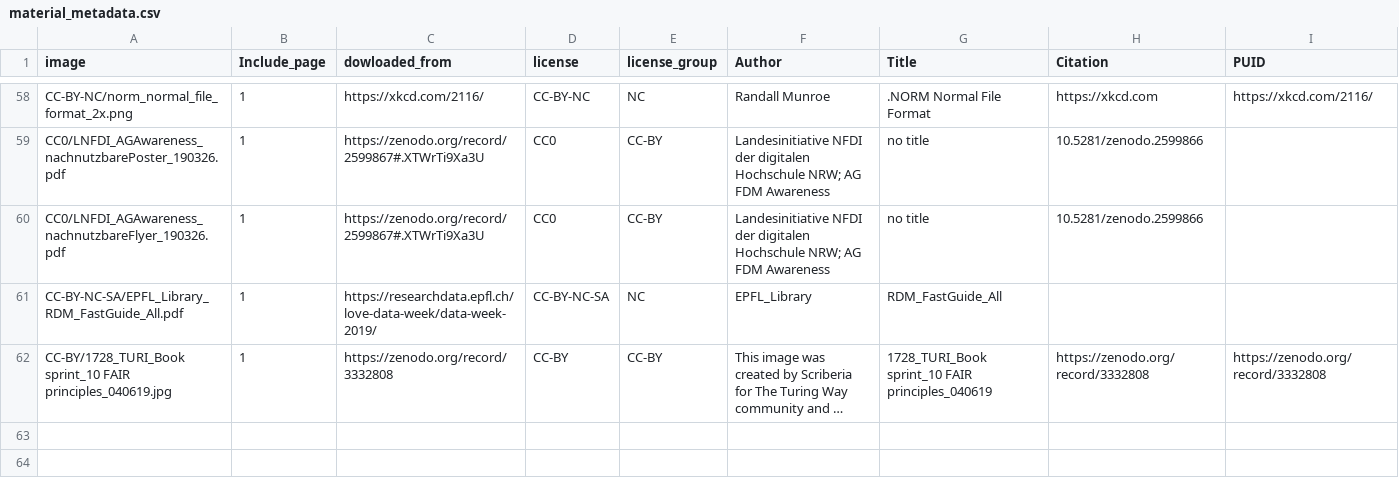
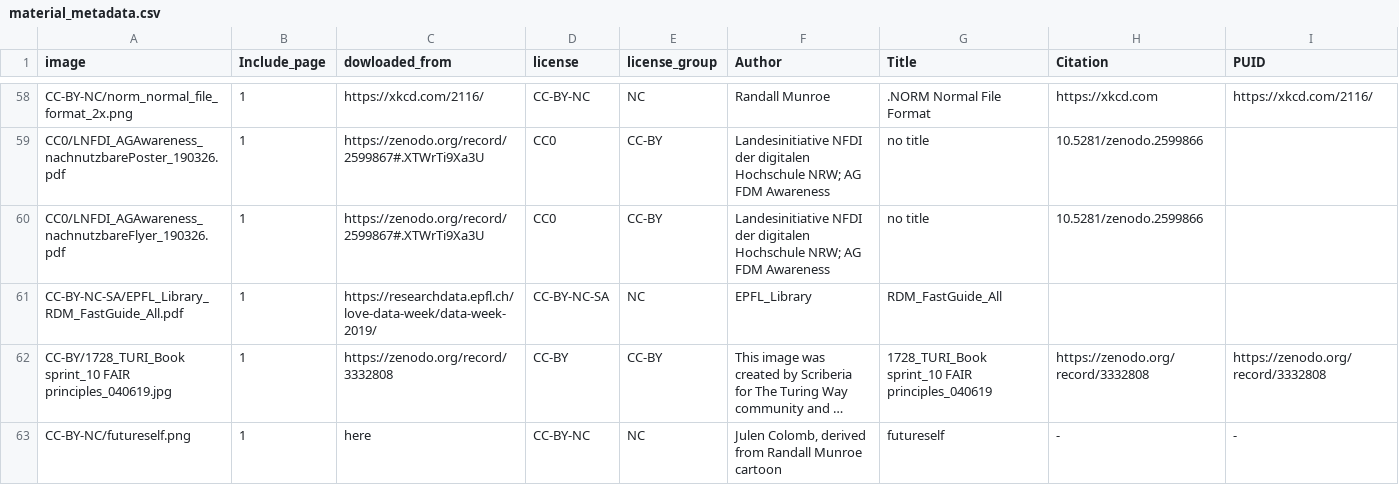
Before and after one commit to open-science-promoters/RDM-promotion, a CSV file: website_build/static/material/material_metadata.csv, drawn as a sheet; only a part is shown, gaps mark what is left out; long unchanged cells end in …; the diff names each change by its address in the sheet, - before the commit and + after, or states it on an @@ line.

Commit message:
add one image (futureself)

```diff
--- a/website_build/static/material/material_metadata.csv
+++ b/website_build/static/material/material_metadata.csv
+row 63: CC-BY-NC/futureself.png | 1 | here | CC-BY-NC | NC | Julen Colomb, derived from Randall Munroe cartoon | futureself | - | -
```
Also changed, not shown: 2 other files.
